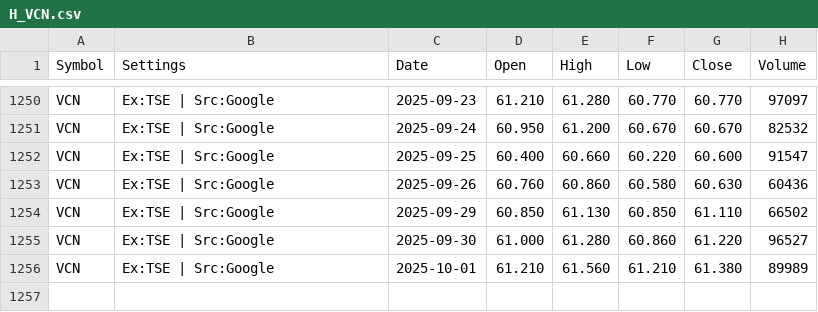
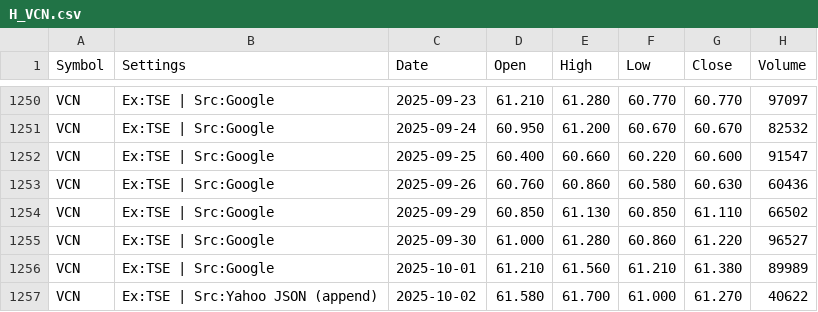
Before and after one commit to gregstoltz/sheets-mirror, a CSV file: sheets/Canadian_ETF_Universe_v2__1op-6H-jXLpM0rJWkfUdVVeY-kw4MVkkFYXz36N_67Ts/H_VCN.csv, drawn as a sheet; only a part is shown, gaps mark what is left out.

Commit message:
Mirror Canadian ETF Universe (v2) • H_VCN (CSV)

```diff
--- a/sheets/Canadian_ETF_Universe_v2__1op-6H-jXLpM0rJWkfUdVVeY-kw4MVkkFYXz36N_67Ts/H_VCN.csv
+++ b/sheets/Canadian_ETF_Universe_v2__1op-6H-jXLpM0rJWkfUdVVeY-kw4MVkkFYXz36N_67Ts/H_VCN.csv
@@ -1256 +1256,2 @@ VCN,Ex:TSE | Src:Google,2025-09-30,61.000,61.280,60.860,61.220,96527
 VCN,Ex:TSE | Src:Google,2025-10-01,61.210,61.560,61.210,61.380,89989
+VCN,Ex:TSE | Src:Yahoo JSON (append),2025-10-02,61.580,61.700,61.000,61.270,40622
```
